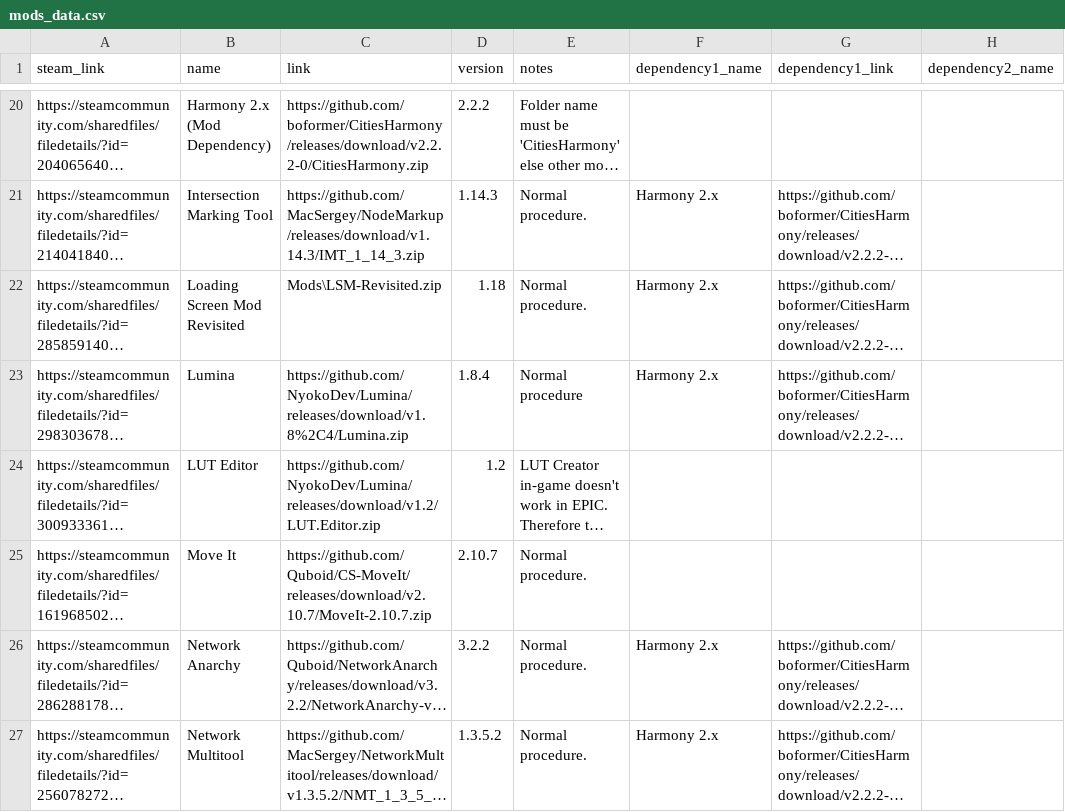
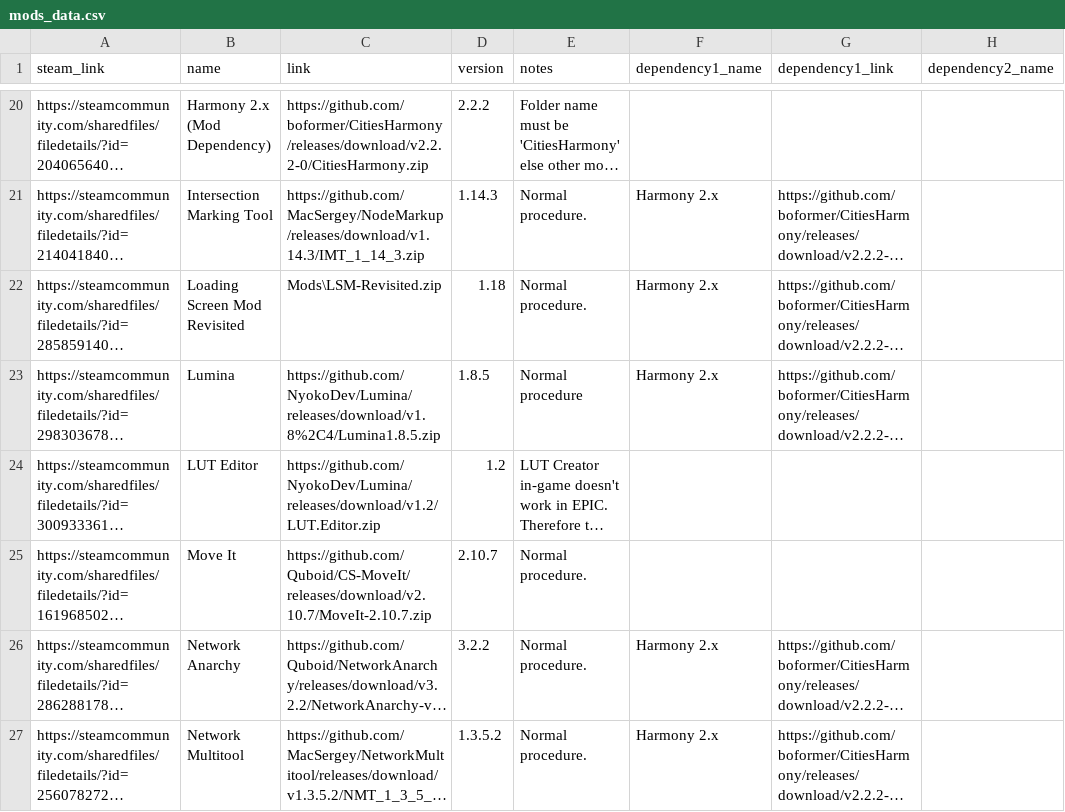
Before and after one commit to NyokoDev/SkyLinx, a CSV file: mods_data.csv, drawn as a sheet; only a part is shown, gaps mark what is left out; long unchanged cells end in …; the diff names each change by its address in the sheet, - before the commit and + after, or states it on an @@ line.

Commit message:
Lumina update

```diff
--- a/mods_data.csv
+++ b/mods_data.csv
-C23 (link): https://github.com/NyokoDev/Lumina/releases/download/v1.8%2C4/Lumina.zip
+C23 (link): https://github.com/NyokoDev/Lumina/releases/download/v1.8%2C4/Lumina1.8.5.zip
-D23 (version): 1.8.4
+D23 (version): 1.8.5
```
Also changed, not shown: mods_info.csv.
